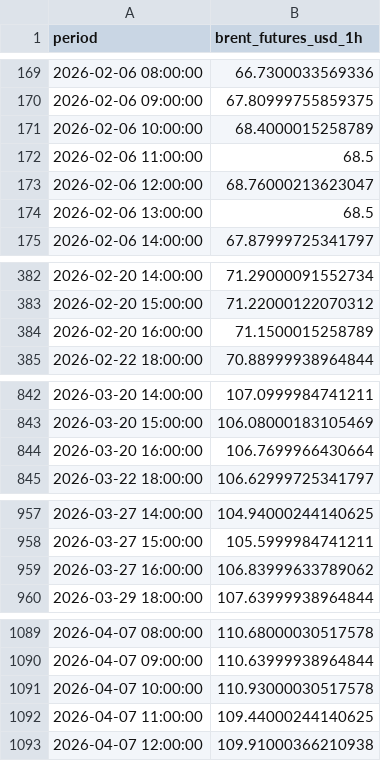
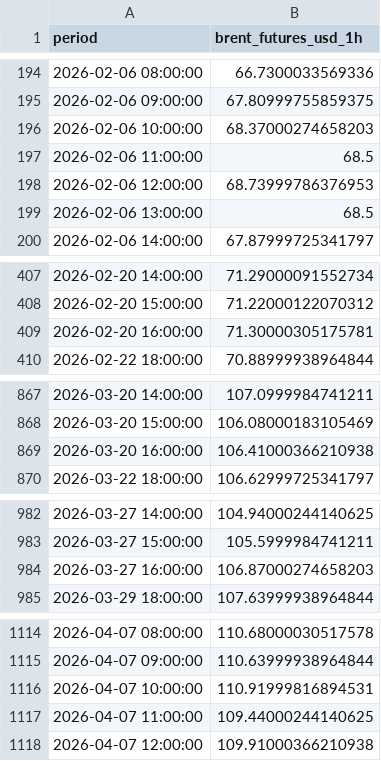
Before and after one commit to felixschrader/spritpreisprognose, a CSV file: data/brent_futures_intraday_1h.csv, drawn as a sheet; only a part is shown, gaps mark what is left out; the diff covers the shown part only.

```diff
--- a/data/brent_futures_intraday_1h.csv
+++ b/data/brent_futures_intraday_1h.csv
@@ -170,5 +195,5 @@ period,brent_futures_usd_1h
 2026-02-06 09:00:00,67.80999755859375
-2026-02-06 10:00:00,68.4000015258789
+2026-02-06 10:00:00,68.37000274658203
 2026-02-06 11:00:00,68.5
-2026-02-06 12:00:00,68.76000213623047
+2026-02-06 12:00:00,68.73999786376953
 2026-02-06 13:00:00,68.5
@@ -383,3 +408,3 @@ period,brent_futures_usd_1h
 2026-02-20 15:00:00,71.22000122070312
-2026-02-20 16:00:00,71.1500015258789
+2026-02-20 16:00:00,71.30000305175781
 2026-02-22 18:00:00,70.88999938964844
@@ -843,3 +868,3 @@ period,brent_futures_usd_1h
 2026-03-20 15:00:00,106.08000183105469
-2026-03-20 16:00:00,106.7699966430664
+2026-03-20 16:00:00,106.41000366210938
 2026-03-22 18:00:00,106.62999725341797
@@ -958,3 +983,3 @@ period,brent_futures_usd_1h
 2026-03-27 15:00:00,105.5999984741211
-2026-03-27 16:00:00,106.83999633789062
+2026-03-27 16:00:00,106.87000274658203
 2026-03-29 18:00:00,107.63999938964844
@@ -1090,3 +1115,3 @@ period,brent_futures_usd_1h
 2026-04-07 09:00:00,110.63999938964844
-2026-04-07 10:00:00,110.93000030517578
+2026-04-07 10:00:00,110.91999816894531
 2026-04-07 11:00:00,109.44000244140625
```
Also changed, not shown: 25 added rows and 2 edited cells elsewhere in this file.
